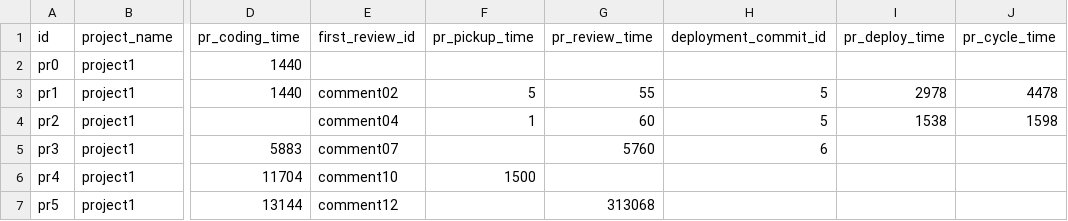
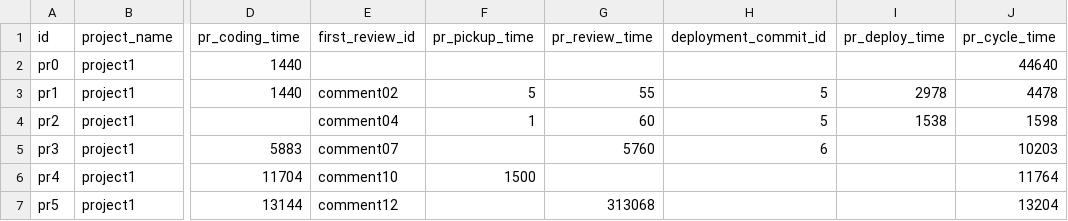
Before and after one commit to apache/incubator-devlake, a CSV file: backend/plugins/dora/e2e/change_lead_time/project_pr_metrics.csv, drawn as a sheet; only a part is shown, gaps mark what is left out; the diff names each change by its address in the sheet, - before the commit and + after, or states it on an @@ line.

Commit message:
fix: e2e

```diff
--- a/backend/plugins/dora/e2e/change_lead_time/project_pr_metrics.csv
+++ b/backend/plugins/dora/e2e/change_lead_time/project_pr_metrics.csv
-J2 (pr_cycle_time): (empty)
+J2 (pr_cycle_time): 44640
-J5 (pr_cycle_time): (empty)
+J5 (pr_cycle_time): 10203
-J6 (pr_cycle_time): (empty)
+J6 (pr_cycle_time): 11764
-J7 (pr_cycle_time): (empty)
+J7 (pr_cycle_time): 13204
```
